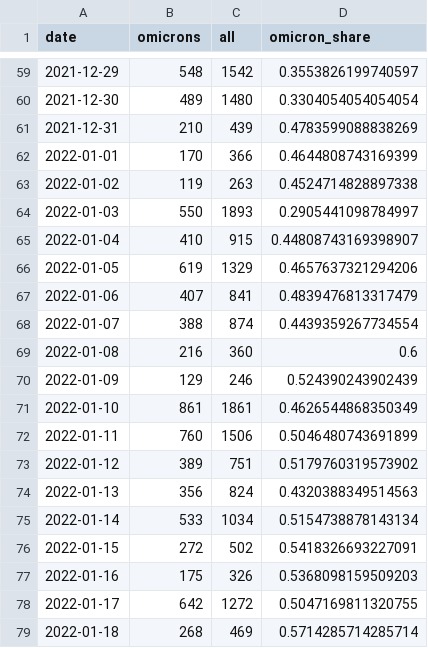
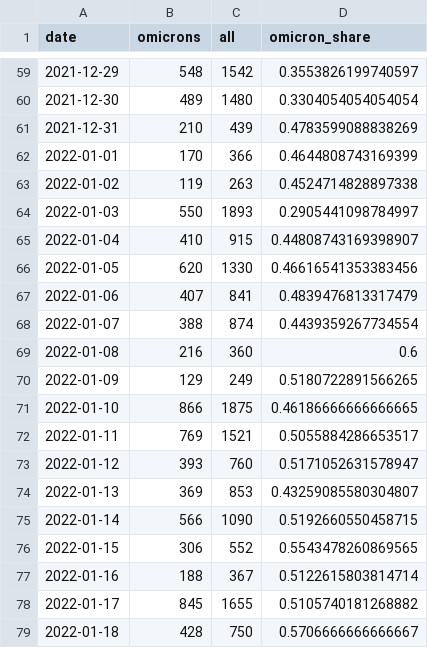
Before and after one commit to maxwimmer/omikron, a CSV file: plots/omicron_pivot.csv, drawn as a sheet; only a part is shown, gaps mark what is left out; the diff covers the shown part only.

```diff
--- a/plots/omicron_pivot.csv
+++ b/plots/omicron_pivot.csv
@@ -65,3 +65,3 @@ date,omicrons,all,omicron_share
 2022-01-04,410,915,0.44808743169398907
-2022-01-05,619,1329,0.4657637321294206
+2022-01-05,620,1330,0.46616541353383456
 2022-01-06,407,841,0.4839476813317479
@@ -69,11 +69,11 @@ date,omicrons,all,omicron_share
 2022-01-08,216,360,0.6
-2022-01-09,129,246,0.524390243902439
-2022-01-10,861,1861,0.4626544868350349
-2022-01-11,760,1506,0.5046480743691899
-2022-01-12,389,751,0.5179760319573902
-2022-01-13,356,824,0.4320388349514563
-2022-01-14,533,1034,0.5154738878143134
-2022-01-15,272,502,0.5418326693227091
-2022-01-16,175,326,0.5368098159509203
-2022-01-17,642,1272,0.5047169811320755
-2022-01-18,268,469,0.5714285714285714
+2022-01-09,129,249,0.5180722891566265
+2022-01-10,866,1875,0.46186666666666665
+2022-01-11,769,1521,0.5055884286653517
+2022-01-12,393,760,0.5171052631578947
+2022-01-13,369,853,0.43259085580304807
+2022-01-14,566,1090,0.5192660550458715
+2022-01-15,306,552,0.5543478260869565
+2022-01-16,188,367,0.5122615803814714
+2022-01-17,845,1655,0.5105740181268882
+2022-01-18,428,750,0.5706666666666667
```
Also changed, not shown: 1 added row and 21 edited cells elsewhere in this file, 2 other files.
